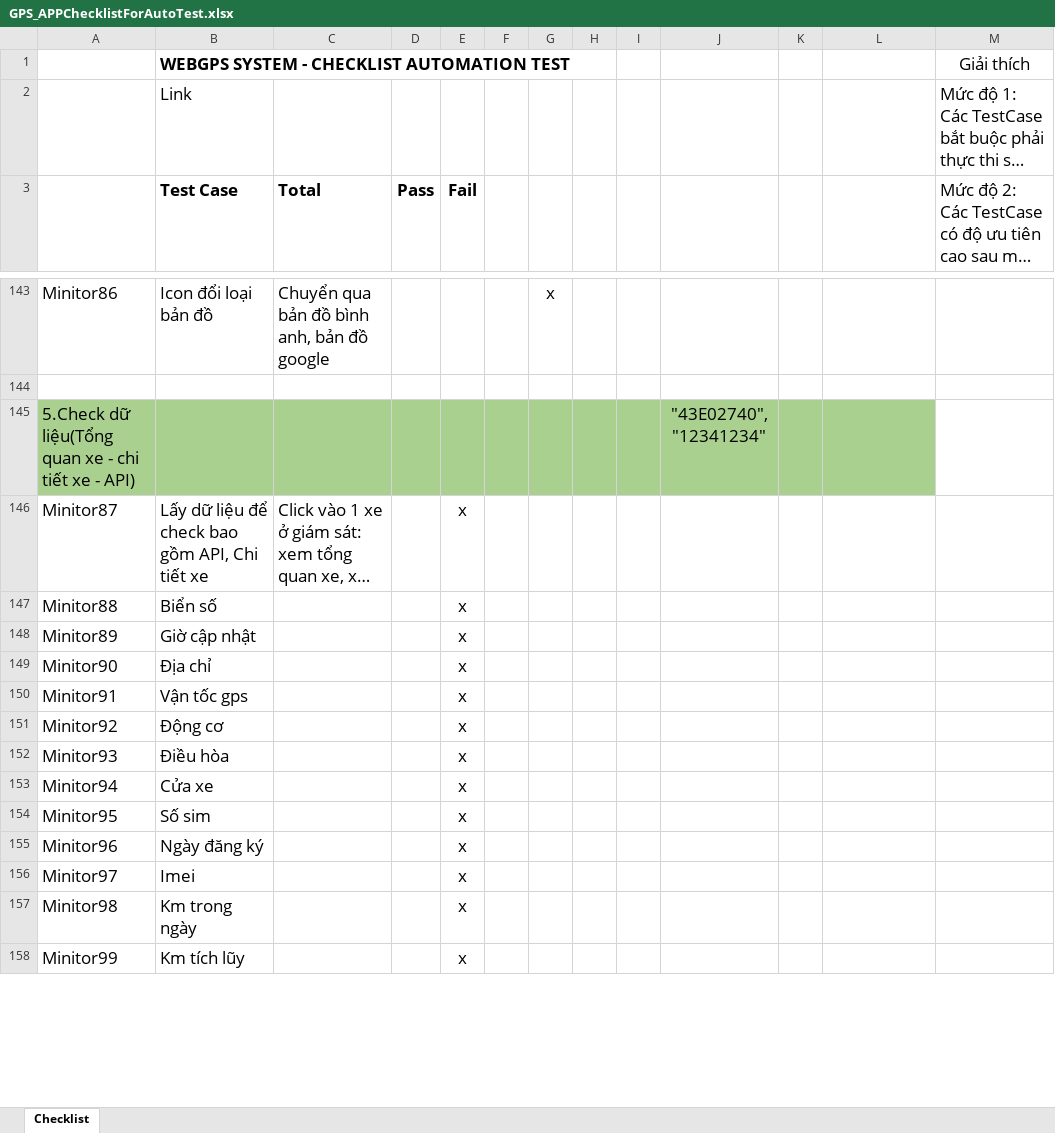
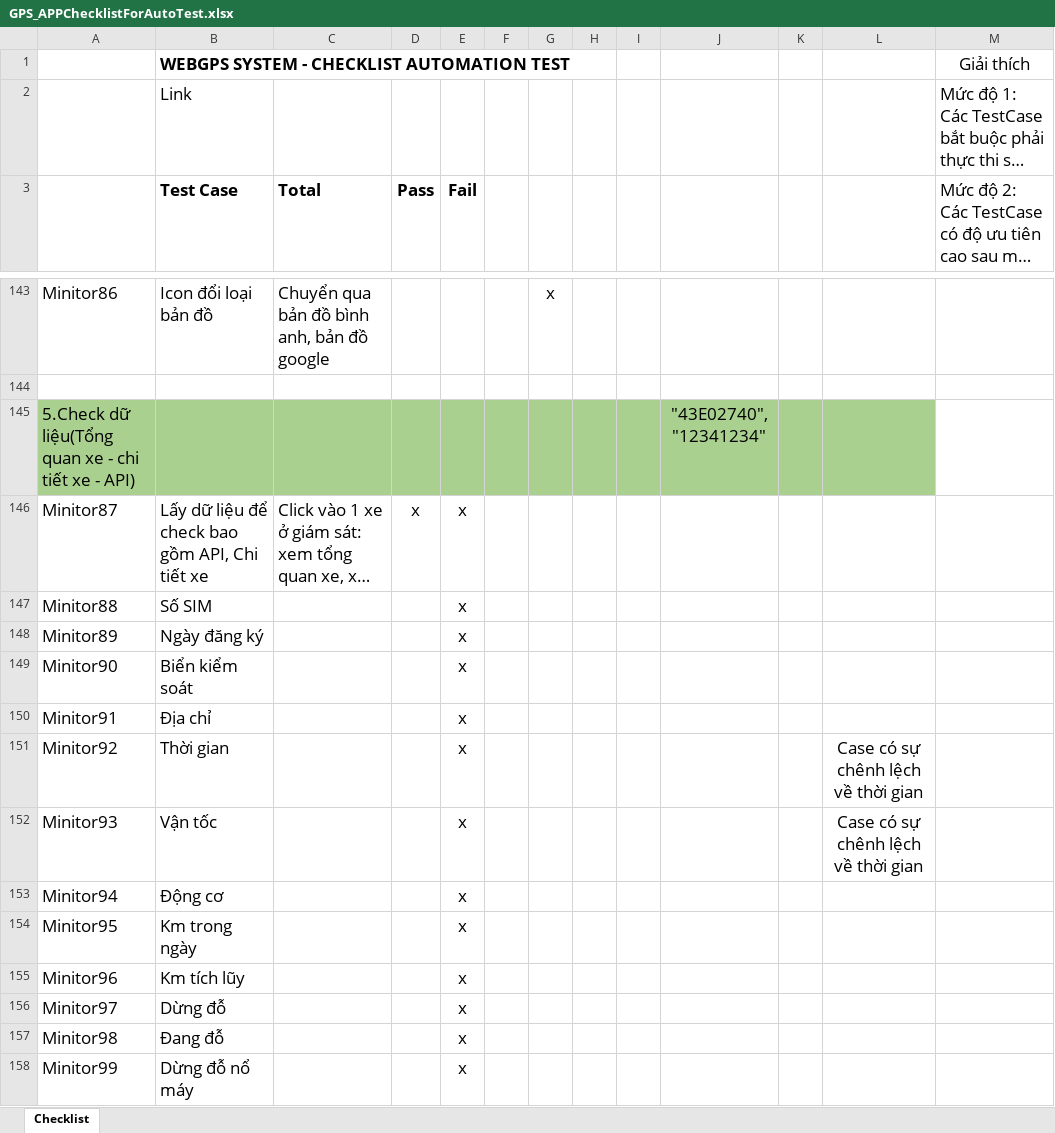
Before and after one commit to truongvck3313/BA_GPS_APP, an Excel workbook: GPS_APPChecklistForAutoTest.xlsx, sheet Checklist, drawn as a sheet; only a part is shown, gaps mark what is left out; long unchanged cells end in …; values as stored, in another font and other column widths than the file's, no borders; charts and pictures and conditional formats not drawn; the diff covers the shown part only; the diff names each change by its address in the sheet, - before the commit and + after, or states it on an @@ line.

```diff
--- a/GPS_APPChecklistForAutoTest.xlsx (sheet Checklist)
+++ b/GPS_APPChecklistForAutoTest.xlsx (sheet Checklist)
-D146 (Pass): (empty)
+D146 (Pass): x
-B147 (Test Case): Biển số
+B147 (Test Case): Số SIM
-B148 (Test Case): Giờ cập nhật
+B148 (Test Case): Ngày đăng ký
-B149 (Test Case): Địa chỉ
+B149 (Test Case): Biển kiểm soát
-B150 (Test Case): Vận tốc gps
+B150 (Test Case): Địa chỉ
-B151 (Test Case): Động cơ
+B151 (Test Case): Thời gian
-L151:L152: (empty)
+L151:L152: Case có sự chênh lệch về thời gian
-B152 (Test Case): Điều hòa
+B152 (Test Case): Vận tốc
-B153 (Test Case): Cửa xe
+B153 (Test Case): Động cơ
-B154 (Test Case): Số sim
+B154 (Test Case): Km trong ngày
-B155 (Test Case): Ngày đăng ký
+B155 (Test Case): Km tích lũy
-B156 (Test Case): Imei
+B156 (Test Case): Dừng đỗ
-B157 (Test Case): Km trong ngày
+B157 (Test Case): Đang đỗ
-B158 (Test Case): Km tích lũy
+B158 (Test Case): Dừng đỗ nổ máy
```
Also changed, not shown: 66 added rows, 37 removed rows, 212 edited cells, cell formats and merged cells elsewhere in this sheet, charts or pictures, bangluudulieu_tamthoiapp.xlsx, 13 other files.
